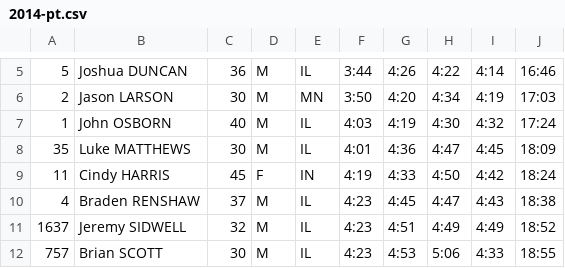
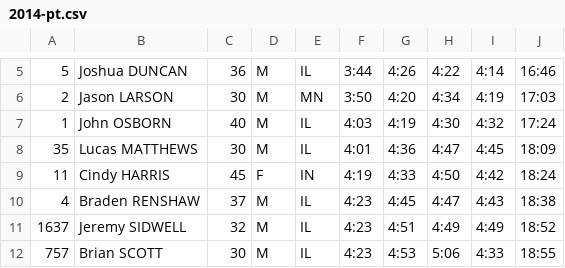
Before and after one commit to joduncan/RaceScoring, a CSV file: data/2014-pt.csv, drawn as a sheet; only a part is shown, gaps mark what is left out; the diff names each change by its address in the sheet, - before the commit and + after, or states it on an @@ line.

Commit message:
fixed lucas mathews

```diff
--- a/data/2014-pt.csv
+++ b/data/2014-pt.csv
-B8: Luke MATTHEWS
+B8: Lucas MATTHEWS
```
